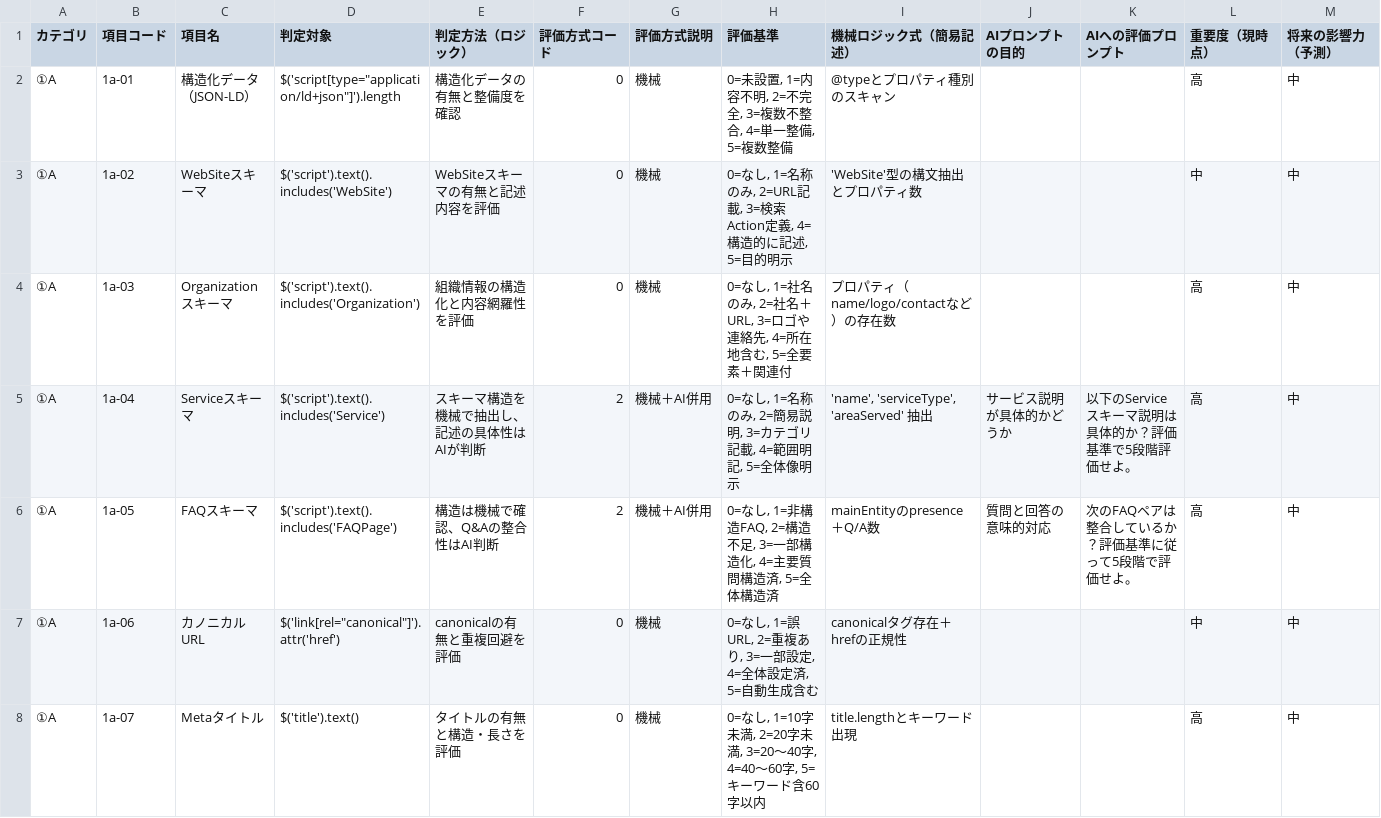
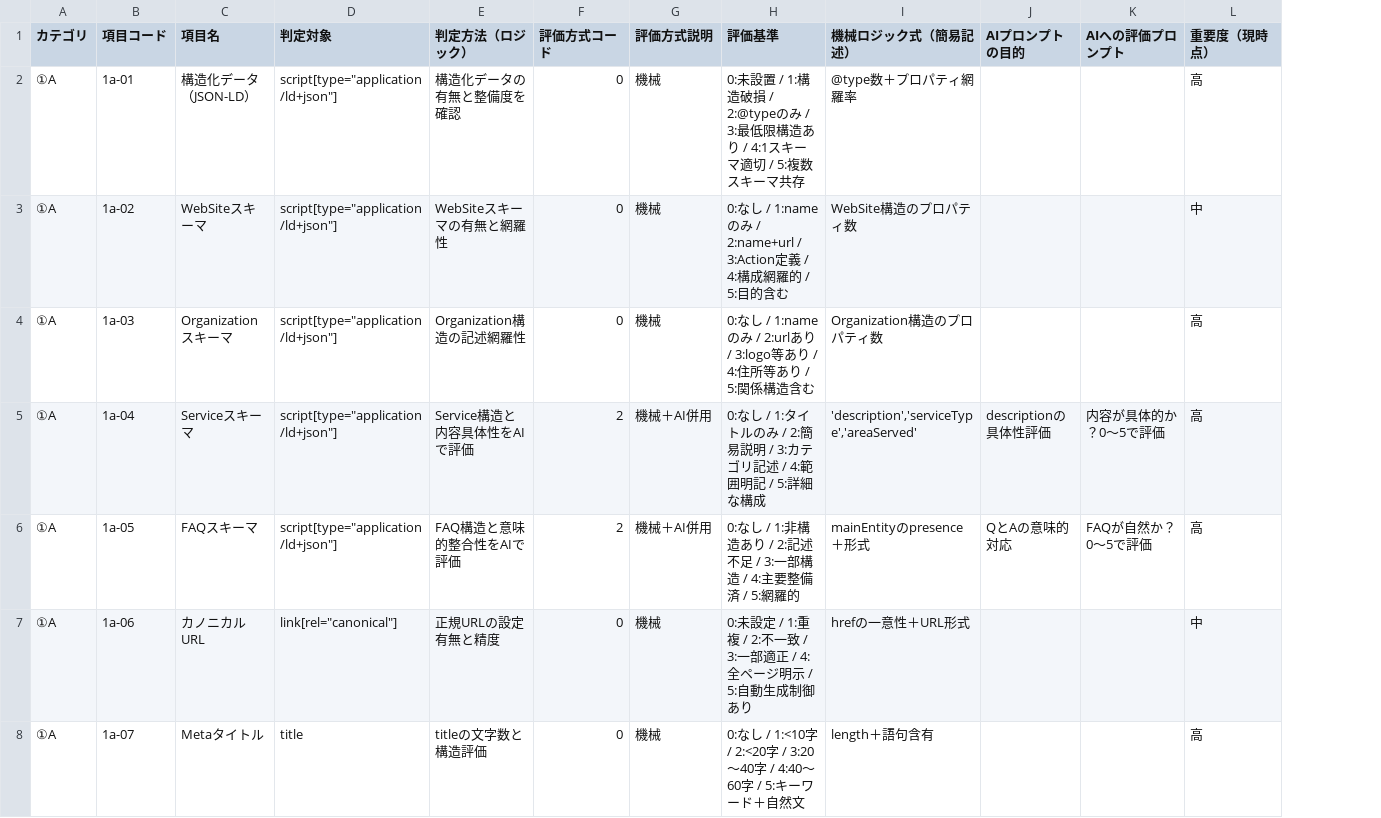
Before and after one commit to yuki-yamaguchi-neits/ago-diagnosis-api, a CSV file: data/ai-diagnosis-definition-v1.csv, drawn as a sheet; only a part is shown; the diff covers the shown part only; the diff names each change by its address in the sheet, - before the commit and + after, or states it on an @@ line.

Commit message:
Add files via upload

```diff
--- a/data/ai-diagnosis-definition-v1.csv
+++ b/data/ai-diagnosis-definition-v1.csv
-column M (将来の影響力（予測）), rows 2-8: all 中
-D2 (判定対象): $('script[type="application/ld+json"]').length
+D2 (判定対象): script[type="application/ld+json"]
-H2 (評価基準): 0=未設置, 1=内容不明, 2=不完全, 3=複数不整合, 4=単一整備, 5=複数整備
+H2 (評価基準): 0:未設置 / 1:構造破損 / 2:@typeのみ / 3:最低限構造あり / 4:1スキーマ適切 / 5:複数スキーマ共存
-I2 (機械ロジック式（簡易記述）): @typeとプロパティ種別のスキャン
+I2 (機械ロジック式（簡易記述）): @type数＋プロパティ網羅率
-D3 (判定対象): $('script').text().includes('WebSite')
+D3 (判定対象): script[type="application/ld+json"]
-E3 (判定方法（ロジック）): WebSiteスキーマの有無と記述内容を評価
+E3 (判定方法（ロジック）): WebSiteスキーマの有無と網羅性
-H3 (評価基準): 0=なし, 1=名称のみ, 2=URL記載, 3=検索Action定義, 4=構造的に記述, 5=目的明示
+H3 (評価基準): 0:なし / 1:nameのみ / 2:name+url / 3:Action定義 / 4:構成網羅的 / 5:目的含む
-I3 (機械ロジック式（簡易記述）): 'WebSite'型の構文抽出とプロパティ数
+I3 (機械ロジック式（簡易記述）): WebSite構造のプロパティ数
-D4 (判定対象): $('script').text().includes('Organization')
+D4 (判定対象): script[type="application/ld+json"]
-E4 (判定方法（ロジック）): 組織情報の構造化と内容網羅性を評価
+E4 (判定方法（ロジック）): Organization構造の記述網羅性
-H4 (評価基準): 0=なし, 1=社名のみ, 2=社名＋URL, 3=ロゴや連絡先, 4=所在地含む, 5=全要素＋関連付
+H4 (評価基準): 0:なし / 1:nameのみ / 2:urlあり / 3:logo等あり / 4:住所等あり / 5:関係構造含む
-I4 (機械ロジック式（簡易記述）): プロパティ（name/logo/contactなど）の存在数
+I4 (機械ロジック式（簡易記述）): Organization構造のプロパティ数
-D5 (判定対象): $('script').text().includes('Service')
+D5 (判定対象): script[type="application/ld+json"]
-E5 (判定方法（ロジック）): スキーマ構造を機械で抽出し、記述の具体性はAIが判断
+E5 (判定方法（ロジック）): Service構造と内容具体性をAIで評価
-H5 (評価基準): 0=なし, 1=名称のみ, 2=簡易説明, 3=カテゴリ記載, 4=範囲明記, 5=全体像明示
+H5 (評価基準): 0:なし / 1:タイトルのみ / 2:簡易説明 / 3:カテゴリ記述 / 4:範囲明記 / 5:詳細な構成
-I5 (機械ロジック式（簡易記述）): 'name', 'serviceType', 'areaServed' 抽出
+I5 (機械ロジック式（簡易記述）): 'description','serviceType','areaServed'
-J5 (AIプロンプトの目的): サービス説明が具体的かどうか
+J5 (AIプロンプトの目的): descriptionの具体性評価
-K5 (AIへの評価プロンプト): 以下のServiceスキーマ説明は具体的か？評価基準で5段階評価せよ。
+K5 (AIへの評価プロンプト): 内容が具体的か？0〜5で評価
-D6 (判定対象): $('script').text().includes('FAQPage')
+D6 (判定対象): script[type="application/ld+json"]
-E6 (判定方法（ロジック）): 構造は機械で確認、Q&Aの整合性はAI判断
+E6 (判定方法（ロジック）): FAQ構造と意味的整合性をAIで評価
-H6 (評価基準): 0=なし, 1=非構造FAQ, 2=構造不足, 3=一部構造化, 4=主要質問構造済, 5=全体構造済
+H6 (評価基準): 0:なし / 1:非構造あり / 2:記述不足 / 3:一部構造 / 4:主要整備済 / 5:網羅的
-I6 (機械ロジック式（簡易記述）): mainEntityのpresence＋Q/A数
+I6 (機械ロジック式（簡易記述）): mainEntityのpresence＋形式
-J6 (AIプロンプトの目的): 質問と回答の意味的対応
+J6 (AIプロンプトの目的): QとAの意味的対応
-K6 (AIへの評価プロンプト): 次のFAQペアは整合しているか？評価基準に従って5段階で評価せよ。
+K6 (AIへの評価プロンプト): FAQが自然か？0〜5で評価
-D7 (判定対象): $('link[rel="canonical"]').attr('href')
+D7 (判定対象): link[rel="canonical"]
-E7 (判定方法（ロジック）): canonicalの有無と重複回避を評価
+E7 (判定方法（ロジック）): 正規URLの設定有無と精度
-H7 (評価基準): 0=なし, 1=誤URL, 2=重複あり, 3=一部設定, 4=全体設定済, 5=自動生成含む
+H7 (評価基準): 0:未設定 / 1:重複 / 2:不一致 / 3:一部適正 / 4:全ページ明示 / 5:自動生成制御あり
-I7 (機械ロジック式（簡易記述）): canonicalタグ存在＋hrefの正規性
+I7 (機械ロジック式（簡易記述）): hrefの一意性＋URL形式
-D8 (判定対象): $('title').text()
+D8 (判定対象): title
-E8 (判定方法（ロジック）): タイトルの有無と構造・長さを評価
+E8 (判定方法（ロジック）): titleの文字数と構造評価
-H8 (評価基準): 0=なし, 1=10字未満, 2=20字未満, 3=20〜40字, 4=40〜60字, 5=キーワード含60字以内
+H8 (評価基準): 0:なし / 1:<10字 / 2:<20字 / 3:20〜40字 / 4:40〜60字 / 5:キーワード＋自然文
-I8 (機械ロジック式（簡易記述）): title.lengthとキーワード出現
+I8 (機械ロジック式（簡易記述）): length＋語句含有
```
Also changed, not shown: 24 edited cells elsewhere in this file.
